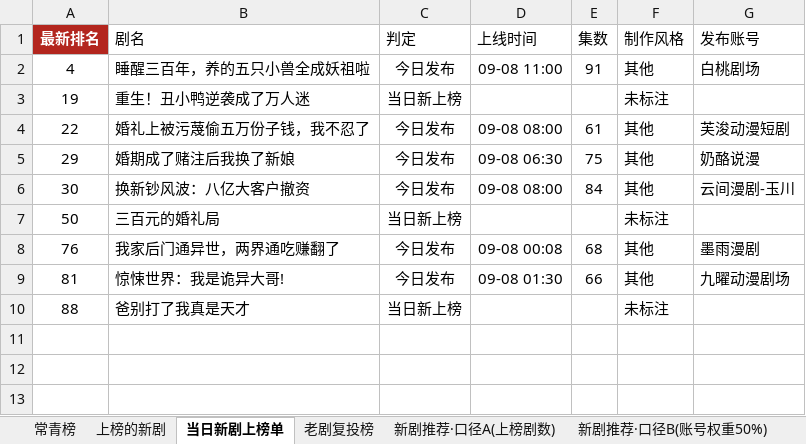
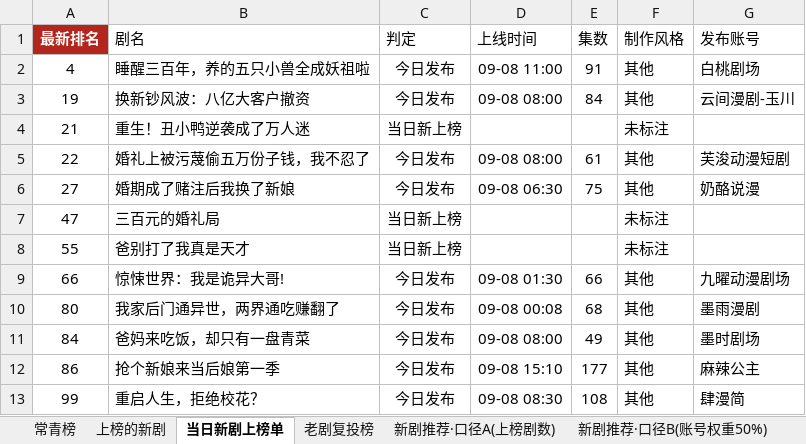
Before and after one commit to 2m247cdz9k-design/tomato-drama-rankings, an Excel workbook: 榜单数据.xlsx, sheet 当日新剧上榜单, drawn as a sheet; values as stored, in another font and other column widths than the file's, no borders; removed rows and columns are numbered as before the commit, all else as after; the diff names each change by its address in the sheet, - before the commit and + after, or states it on an @@ line.

```diff
--- a/榜单数据.xlsx (sheet 当日新剧上榜单)
+++ b/榜单数据.xlsx (sheet 当日新剧上榜单)
+row 3: 19 | 换新钞风波：八亿大客户撤资 | 今日发布 | 09-08 08:00 | 84 | 其他 | 云间漫剧-玉川
-A4 (最新排名): 19
+A4 (最新排名): 21
-A6 (最新排名): 29
+A6 (最新排名): 27
-row 6: 30 | 换新钞风波：八亿大客户撤资 | 今日发布 | 09-08 08:00 | 84 | 其他 | 云间漫剧-玉川
-A7 (最新排名): 50
+A7 (最新排名): 47
-row 8: 76 | 我家后门通异世，两界通吃赚翻了 | 今日发布 | 09-08 00:08 | 68 | 其他 | 墨雨漫剧
+row 8: 55 | 爸别打了我真是天才 | 当日新上榜 |  |  | 未标注
-A9 (最新排名): 81
+A9 (最新排名): 66
-row 10: 88 | 爸别打了我真是天才 | 当日新上榜 |  |  | 未标注
+row 10: 80 | 我家后门通异世，两界通吃赚翻了 | 今日发布 | 09-08 00:08 | 68 | 其他 | 墨雨漫剧
+row 11: 84 | 爸妈来吃饭，却只有一盘青菜 | 今日发布 | 09-08 08:00 | 49 | 其他 | 墨时剧场
+row 12: 86 | 抢个新娘来当后娘第一季 | 今日发布 | 09-08 15:10 | 177 | 其他 | 麻辣公主
+row 13: 99 | 重启人生，拒绝校花？ | 今日发布 | 09-08 08:30 | 108 | 其他 | 肆漫简
```
Also changed, not shown: sheet 上榜的新剧, sheet 特点统计, 2 other files.
